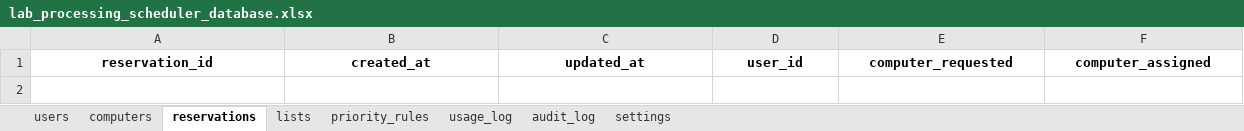
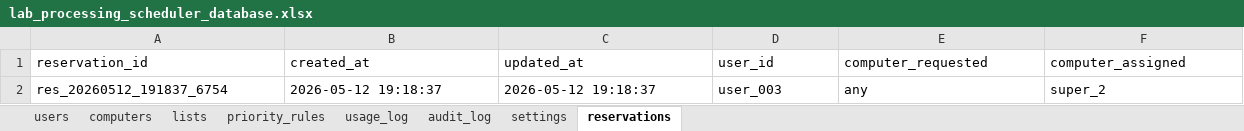
Before and after one commit to moquedace/lab-processing-scheduler, an Excel workbook: data/database/lab_processing_scheduler_database.xlsx, sheet reservations, drawn as a sheet; only a part is shown; values as stored, in another font and other column widths than the file's, no borders; rows hold the shown columns only; the diff covers the shown part only; the diff names each change by its address in the sheet, - before the commit and + after, or states it on an @@ line.

Commit message:
Add local reservation submission workflow

```diff
--- a/data/database/lab_processing_scheduler_database.xlsx (sheet reservations)
+++ b/data/database/lab_processing_scheduler_database.xlsx (sheet reservations)
@@ sheet tab order changed: users | computers | lists | priority_rules | usage_log | audit_log | settings | reservations @@
@@ A1:F1 bold: on → off, alignment: center → left @@
+row 2: res_20260512_191837_6754 | 2026-05-12 19:18:37 | 2026-05-12 19:18:37 | user_003 | any | super_2
```
Also changed, not shown: cell formats elsewhere in this sheet, 1 other file.
